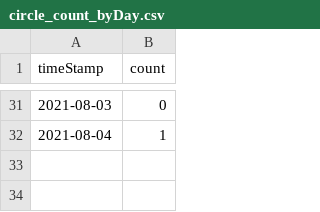
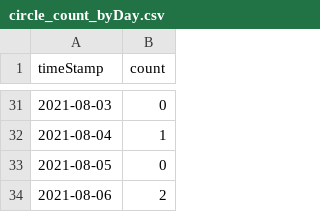
Before and after one commit to MrColinHan/saving-circle-portal, a CSV file: csv_files_fromPy/circle_count_byDay.csv, drawn as a sheet; only a part is shown, gaps mark what is left out; the diff names each change by its address in the sheet, - before the commit and + after, or states it on an @@ line.

```diff
--- a/csv_files_fromPy/circle_count_byDay.csv
+++ b/csv_files_fromPy/circle_count_byDay.csv
+row 33: 2021-08-05 | 0
+row 34: 2021-08-06 | 2
```
Also changed, not shown: csv_files_fromPy/Users&Circles/0x0099000000000000000000000000000000000000000000000000000001066666.csv, csv_files_fromPy/Users&Circles/0xdfdfb95cfed85320ead3713daa4f4de1f7ca05ee.csv, 9 other files.
